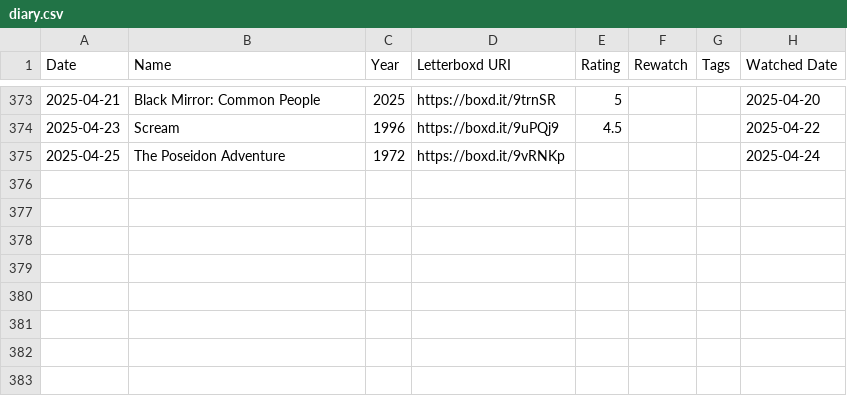
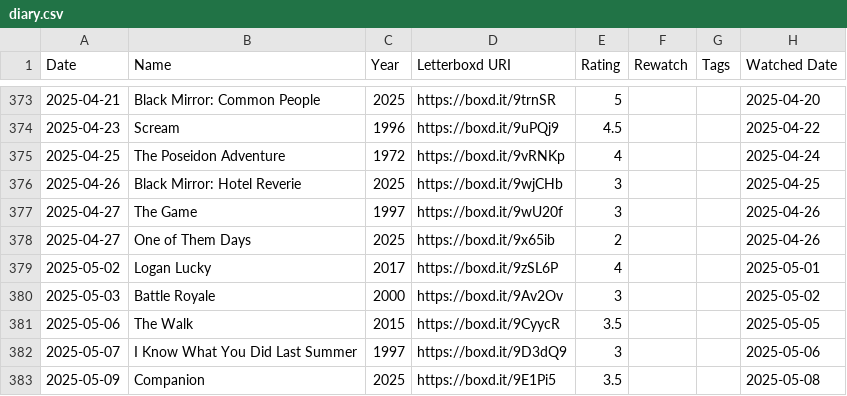
Before and after one commit to pkedarisetty3/letterboxd_ml_projects, a CSV file: data/diary.csv, drawn as a sheet; only a part is shown, gaps mark what is left out.

```diff
--- a/data/diary.csv
+++ b/data/diary.csv
@@ -374,2 +374,10 @@ Date,Name,Year,Letterboxd URI,Rating,Rewatch,Tags,Watched Date
 2025-04-23,Scream,1996,https://boxd.it/9uPQj9,4.5,,,2025-04-22
-2025-04-25,The Poseidon Adventure,1972,https://boxd.it/9vRNKp,,,,2025-04-24
+2025-04-25,The Poseidon Adventure,1972,https://boxd.it/9vRNKp,4,,,2025-04-24
+2025-04-26,Black Mirror: Hotel Reverie,2025,https://boxd.it/9wjCHb,3,,,2025-04-25
+2025-04-27,The Game,1997,https://boxd.it/9wU20f,3,,,2025-04-26
+2025-04-27,One of Them Days,2025,https://boxd.it/9x65ib,2,,,2025-04-26
+2025-05-02,Logan Lucky,2017,https://boxd.it/9zSL6P,4,,,2025-05-01
+2025-05-03,Battle Royale,2000,https://boxd.it/9Av2Ov,3,,,2025-05-02
+2025-05-06,The Walk,2015,https://boxd.it/9CyycR,3.5,,,2025-05-05
+2025-05-07,I Know What You Did Last Summer,1997,https://boxd.it/9D3dQ9,3,,,2025-05-06
+2025-05-09,Companion,2025,https://boxd.it/9E1Pi5,3.5,,,2025-05-08
```
Also changed, not shown: data/likes/films.csv, data/likes/reviews.csv, 13 other files.
